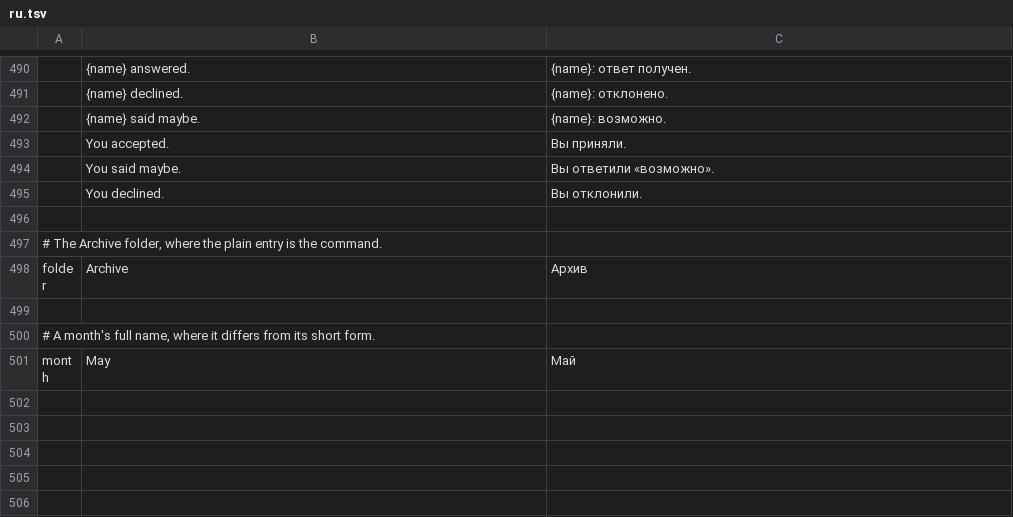
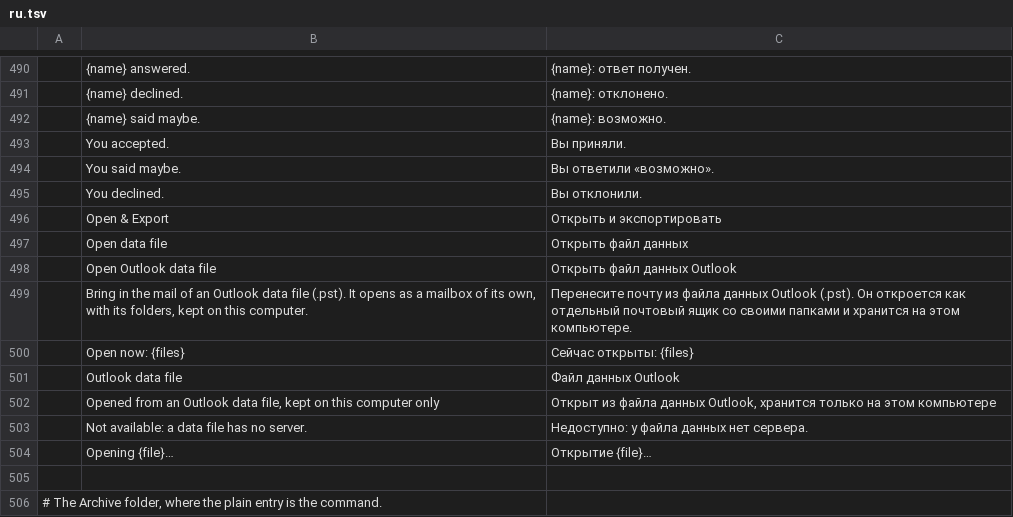
Before and after one commit to ZIDAN44/mailcraft, a TSV file: crates/ui-egui/src/i18n/ru.tsv, drawn as a sheet; only a part is shown, gaps mark what is left out; the shorter side is filled out with more unchanged rows; the diff names each change by its address in the sheet, - before the commit and + after, or states it on an @@ line.

```diff
--- a/crates/ui-egui/src/i18n/ru.tsv
+++ b/crates/ui-egui/src/i18n/ru.tsv
+row 496:  | Open & Export | Открыть и экспортировать
+row 497:  | Open data file | Открыть файл данных
+row 498:  | Open Outlook data file | Открыть файл данных Outlook
+row 499:  | Bring in the mail of an Outlook data file (.pst). It opens as a mailbox of its own, with its folders, kept on this computer. | Перенесите почту из файла данных Outlook (.pst). Он откроется как отдельный почтовый ящик со своими папками и хранится на этом компьютере.
+row 500:  | Open now: {files} | Сейчас открыты: {files}
+row 501:  | Outlook data file | Файл данных Outlook
+row 502:  | Opened from an Outlook data file, kept on this computer only | Открыт из файла данных Outlook, хранится только на этом компьютере
+row 503:  | Not available: a data file has no server. | Недоступно: у файла данных нет сервера.
+row 504:  | Opening {file}… | Открытие {file}…
```
Also changed, not shown: crates/ui-egui/src/i18n/de.tsv, crates/ui-egui/src/i18n/fr.tsv, 12 other files.
